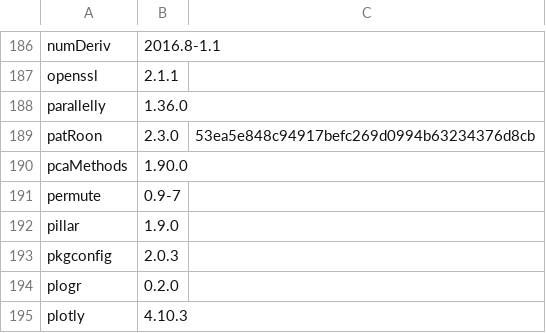
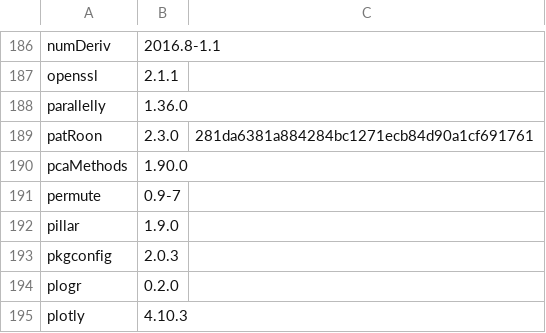
Before and after one commit to rickhelmus/patRoonDeps, a TSV file: patRoonDeps-4.2.tsv, drawn as a sheet; only a part is shown, gaps mark what is left out.

```diff
--- a/patRoonDeps-4.2.tsv
+++ b/patRoonDeps-4.2.tsv
@@ -188,3 +188,3 @@ openssl	2.1.1
 parallelly	1.36.0	
-patRoon	2.3.0	53ea5e848c94917befc269d0994b63234376d8cb
+patRoon	2.3.0	281da6381a884284bc1271ecb84d90a1cf691761
 pcaMethods	1.90.0	
```
Also changed, not shown: patRoonDeps-4.3.tsv, 6 other files.
